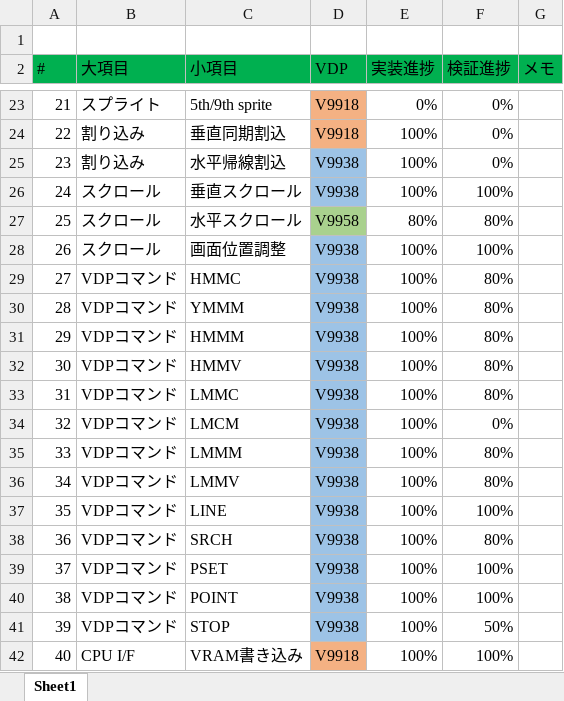
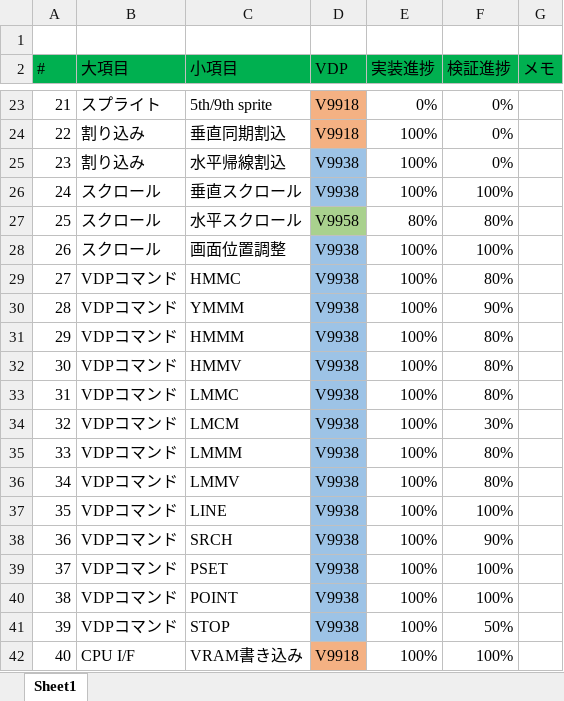
Before and after one commit to hra1129/TangCartMSX, an Excel workbook: RTL/tangnano20k_vdp_cartridge_step7/src/th9958/doc/th9958_progress.xlsx, sheet Sheet1, drawn as a sheet; only a part is shown, gaps mark what is left out; values as stored, in another font and other column widths than the file's, no borders; conditional formats not drawn; the diff names each change by its address in the sheet, - before the commit and + after, or states it on an @@ line.

```diff
--- a/RTL/tangnano20k_vdp_cartridge_step7/src/th9958/doc/th9958_progress.xlsx (sheet Sheet1)
+++ b/RTL/tangnano20k_vdp_cartridge_step7/src/th9958/doc/th9958_progress.xlsx (sheet Sheet1)
-F30 (検証進捗): 80%
+F30 (検証進捗): 90%
-F34 (検証進捗): 0%
+F34 (検証進捗): 30%
-F38 (検証進捗): 80%
+F38 (検証進捗): 90%
```
Also changed, not shown: 1 other file.
